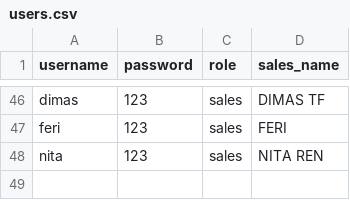
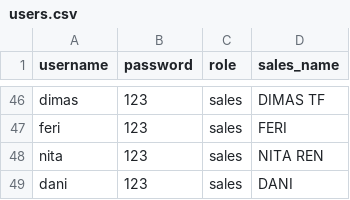
Before and after one commit to hehealooo855/dashboard-sales, a CSV file: users.csv, drawn as a sheet; only a part is shown, gaps mark what is left out.

Commit message:
users.csv

```diff
--- a/users.csv
+++ b/users.csv
@@ -48 +48,2 @@ feri,123,sales,FERI
 nita,123,sales,NITA REN
+dani,123,sales,DANI
```
